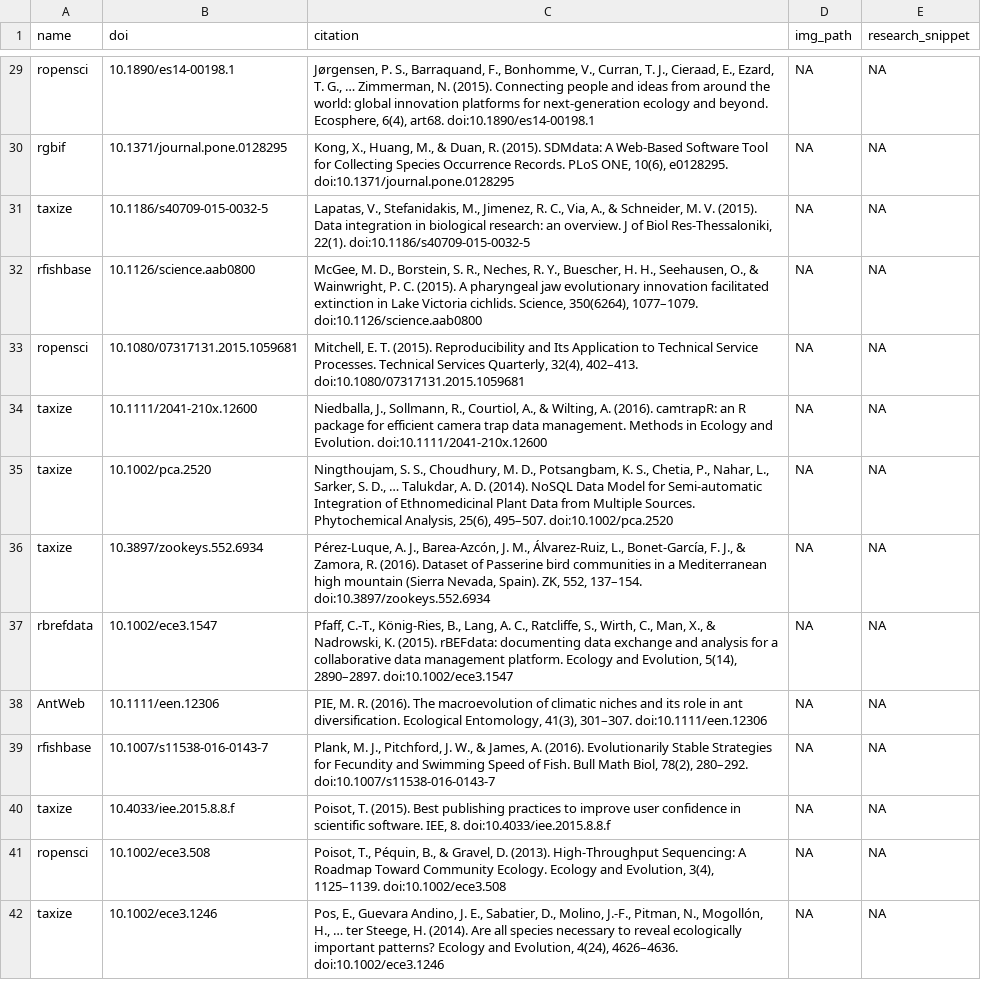
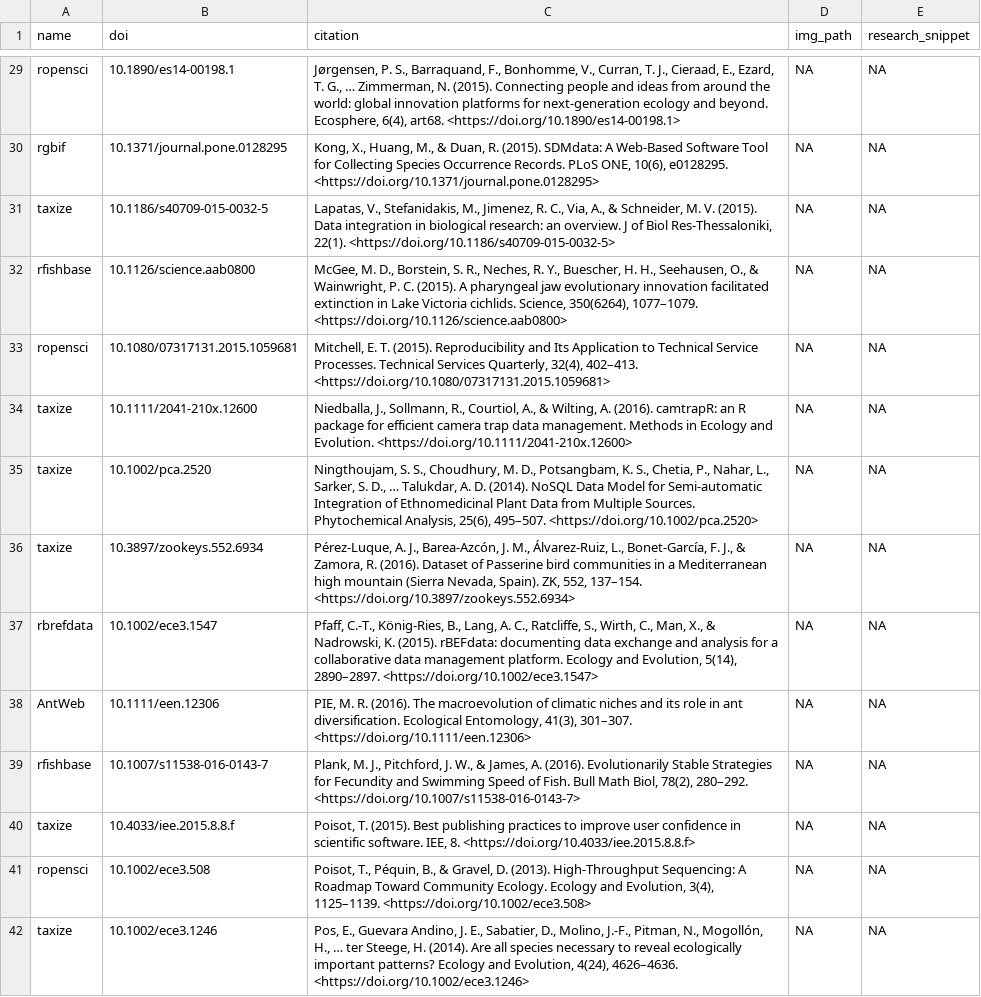
Before and after one commit to ropensci-org/ropensci_citations, a TSV file: citations_all.tsv, drawn as a sheet; only a part is shown, gaps mark what is left out; the diff covers the shown part only; the diff names each change by its address in the sheet, - before the commit and + after, or states it on an @@ line.

Commit message:
#2 add new citations file cleaned up according to @maelle asks

```diff
--- a/citations_all.tsv
+++ b/citations_all.tsv
-C29 (citation): …6(4), art68. doi:10.1890/es14-00198.1
+C29 (citation): …6(4), art68. <https://doi.org/10.1890/es14-00198.1>
-C30 (citation): …10(6), e0128295. doi:10.1371/journal.pone.0128295
+C30 (citation): …10(6), e0128295. <https://doi.org/10.1371/journal.pone.0128295>
-C31 (citation): …Res-Thessaloniki, 22(1). doi:10.1186/s40709-015-0032-5
+C31 (citation): …Res-Thessaloniki, 22(1). <https://doi.org/10.1186/s40709-015-0032-5>
-C32 (citation): …350(6264), 1077–1079. doi:10.1126/science.aab0800
+C32 (citation): …350(6264), 1077–1079. <https://doi.org/10.1126/science.aab0800>
-C33 (citation): …32(4), 402–413. doi:10.1080/07317131.2015.1059681
+C33 (citation): …32(4), 402–413. <https://doi.org/10.1080/07317131.2015.1059681>
-C34 (citation): …and Evolution. doi:10.1111/2041-210x.12600
+C34 (citation): …and Evolution. <https://doi.org/10.1111/2041-210x.12600>
-C35 (citation): …25(6), 495–507. doi:10.1002/pca.2520
+C35 (citation): …25(6), 495–507. <https://doi.org/10.1002/pca.2520>
-C36 (citation): …552, 137–154. doi:10.3897/zookeys.552.6934
+C36 (citation): …552, 137–154. <https://doi.org/10.3897/zookeys.552.6934>
-C37 (citation): …5(14), 2890–2897. doi:10.1002/ece3.1547
+C37 (citation): …5(14), 2890–2897. <https://doi.org/10.1002/ece3.1547>
-C38 (citation): …41(3), 301–307. doi:10.1111/een.12306
+C38 (citation): …41(3), 301–307. <https://doi.org/10.1111/een.12306>
-C39 (citation): …78(2), 280–292. doi:10.1007/s11538-016-0143-7
+C39 (citation): …78(2), 280–292. <https://doi.org/10.1007/s11538-016-0143-7>
-C40 (citation): …IEE, 8. doi:10.4033/iee.2015.8.8.f
+C40 (citation): …IEE, 8. <https://doi.org/10.4033/iee.2015.8.8.f>
-C41 (citation): …3(4), 1125–1139. doi:10.1002/ece3.508
+C41 (citation): …3(4), 1125–1139. <https://doi.org/10.1002/ece3.508>
-C42 (citation): …4(24), 4626–4636. doi:10.1002/ece3.1246
+C42 (citation): …4(24), 4626–4636. <https://doi.org/10.1002/ece3.1246>
```
Also changed, not shown: 88 edited cells elsewhere in this file, 4 other files.
